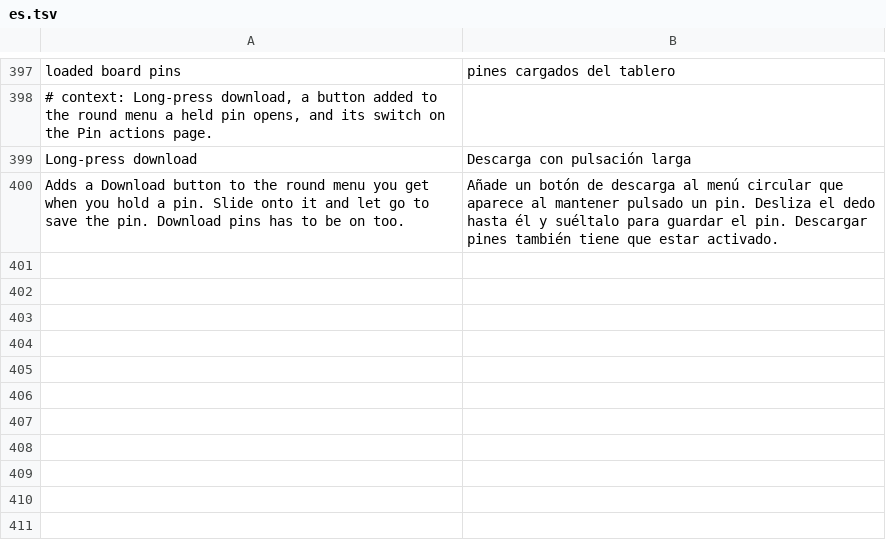
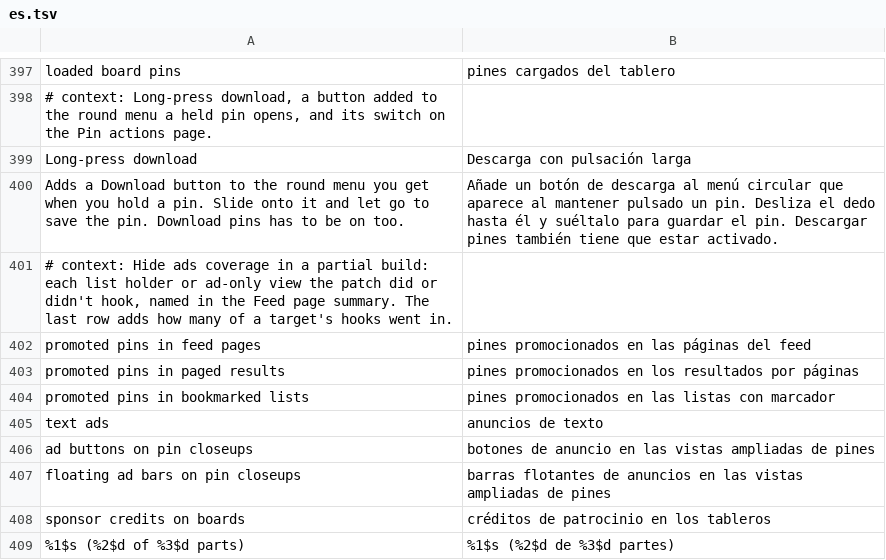
Before and after one commit to SA-SUJON/HushPinterest, a TSV file: extensions/shared/library/src/main/l10n/es.tsv, drawn as a sheet; only a part is shown, gaps mark what is left out; the diff names each change by its address in the sheet, - before the commit and + after, or states it on an @@ line.

Commit message:
feat(ads): record each Hide ads holder and view target
The feedAds and adViews flags only say one target went in, so a build
that lost a list holder, one of the feed holder's two list constructors
or an ad view still read as fully covered. The feed list hook and Hide
ads now write each target with its hooked and expected counts into
HookTargets stubs, refusing before any hook if a stub is missing. The
Feed page names missing or part-covered targets in a partial build and
the report lists every target, plus the nested search Shopping ideas
groups and related-pin shopping wrappers that no hook reaches. A full
14.39.0 build keeps the usual summary.

```diff
--- a/extensions/shared/library/src/main/l10n/es.tsv
+++ b/extensions/shared/library/src/main/l10n/es.tsv
+row 401: # context: Hide ads coverage in a partial build: each list holder or ad-only view the patch did or didn't hook, named in the Feed page summary. The last row adds how many of a target's hooks went in.
+row 402: promoted pins in feed pages | pines promocionados en las páginas del feed
+row 403: promoted pins in paged results | pines promocionados en los resultados por páginas
+row 404: promoted pins in bookmarked lists | pines promocionados en las listas con marcador
+row 405: text ads | anuncios de texto
+row 406: ad buttons on pin closeups | botones de anuncio en las vistas ampliadas de pines
+row 407: floating ad bars on pin closeups | barras flotantes de anuncios en las vistas ampliadas de pines
+row 408: sponsor credits on boards | créditos de patrocinio en los tableros
+row 409: %1$s (%2$d of %3$d parts) | %1$s (%2$d de %3$d partes)
```
Also changed, not shown: extensions/shared/library/src/main/l10n/de.tsv, extensions/shared/library/src/main/l10n/in.tsv, 14 other files.
